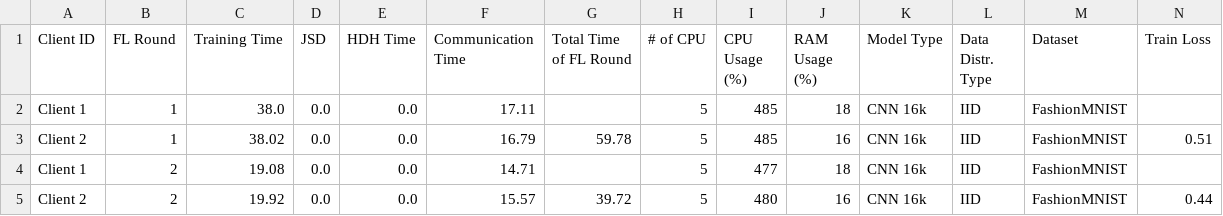
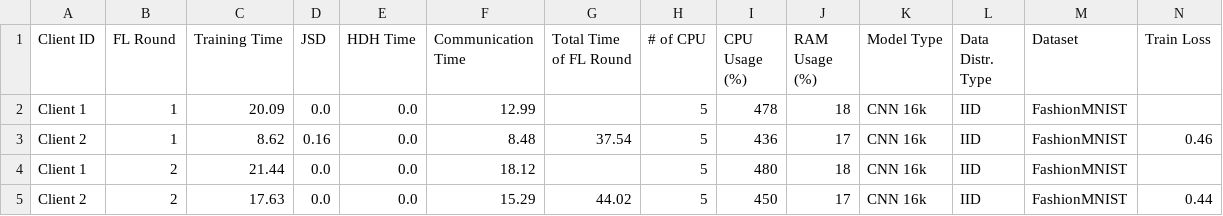
Before and after one commit to IvanComp/AP4Fed, a CSV file: Docker/performance/FLwithAP_performance_metrics.csv, drawn as a sheet; only a part is shown; removed rows and columns are numbered as before the commit, all else as after; rows hold the shown columns only; the diff names each change by its address in the sheet, - before the commit and + after, or states it on an @@ line.

```diff
--- a/Docker/performance/FLwithAP_performance_metrics.csv
+++ b/Docker/performance/FLwithAP_performance_metrics.csv
-C2 (Training Time): 38.0
+C2 (Training Time): 20.09
-F2 (Communication Time): 17.11
+F2 (Communication Time): 12.99
-I2 (CPU Usage (%)): 485
+I2 (CPU Usage (%)): 478
-row 3: Client 2 | 1 | 38.02 | 0.0 | 0.0 | 16.79 | 59.78 | 5 | 485 | 16 | CNN 16k | IID | FashionMNIST | 0.51
+row 3: Client 2 | 1 | 8.62 | 0.16 | 0.0 | 8.48 | 37.54 | 5 | 436 | 17 | CNN 16k | IID | FashionMNIST | 0.46
-C4 (Training Time): 19.08
+C4 (Training Time): 21.44
-F4 (Communication Time): 14.71
+F4 (Communication Time): 18.12
-I4 (CPU Usage (%)): 477
+I4 (CPU Usage (%)): 480
-row 5: Client 2 | 2 | 19.92 | 0.0 | 0.0 | 15.57 | 39.72 | 5 | 480 | 16 | CNN 16k | IID | FashionMNIST | 0.44
+row 5: Client 2 | 2 | 17.63 | 0.0 | 0.0 | 15.29 | 44.02 | 5 | 450 | 17 | CNN 16k | IID | FashionMNIST | 0.44
```
Also changed, not shown: Docker/performance/FLwithAP_performance_metrics_round1.csv, 6 other files.
